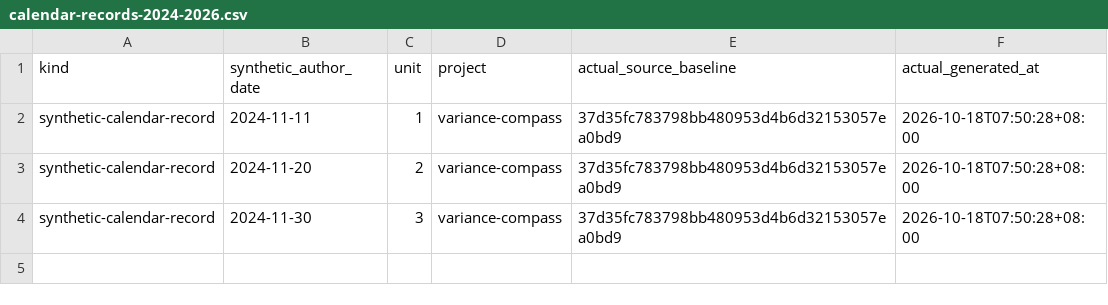
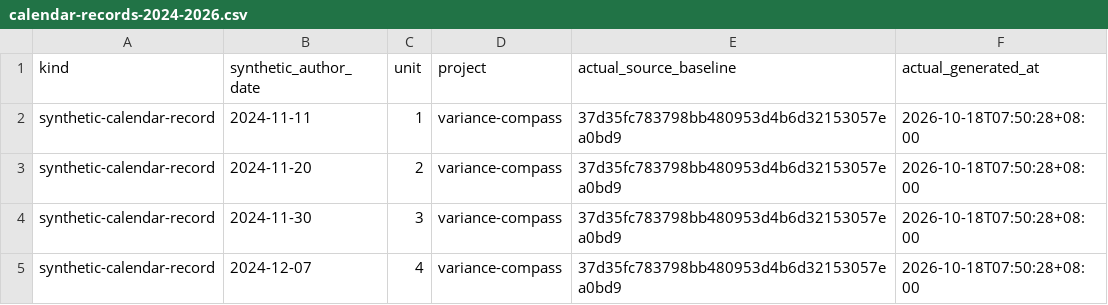
Before and after one commit to Khalil-Work/variance-compass, a CSV file: docs/calendar-records-2024-2026.csv, drawn as a sheet.

Commit message:
docs: synthetic calendar record 2024-12-07 unit 4
Documentation calendar reconstruction generated on 2026-10-18. Historical author dates do not date source development.

```diff
--- a/docs/calendar-records-2024-2026.csv
+++ b/docs/calendar-records-2024-2026.csv
@@ -4 +4,2 @@ synthetic-calendar-record,2024-11-20,2,variance-compass,37d35fc783798bb480953d4b
 synthetic-calendar-record,2024-11-30,3,variance-compass,37d35fc783798bb480953d4b6d32153057ea0bd9,2026-10-18T07:50:28+08:00
+synthetic-calendar-record,2024-12-07,4,variance-compass,37d35fc783798bb480953d4b6d32153057ea0bd9,2026-10-18T07:50:28+08:00
```
